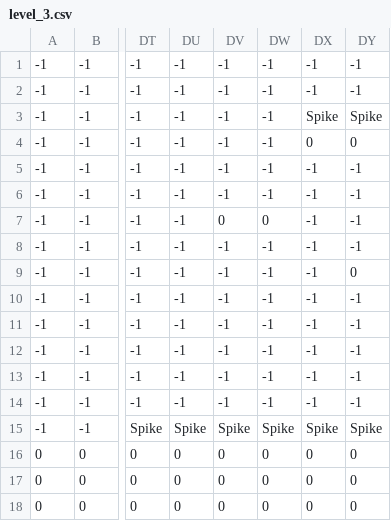
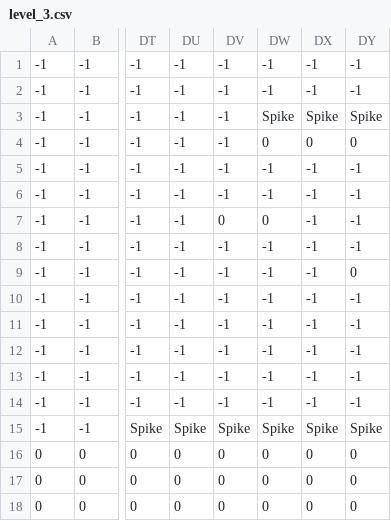
Before and after one commit to haydenwelton/cs470bot, a CSV file: level_3.csv, drawn as a sheet; only a part is shown, gaps mark what is left out; the diff names each change by its address in the sheet, - before the commit and + after, or states it on an @@ line.

```diff
--- a/level_3.csv
+++ b/level_3.csv
-DW3: -1
+DW3: Spike
-DW4: -1
+DW4: 0
```
Also changed, not shown: 2 other files.
